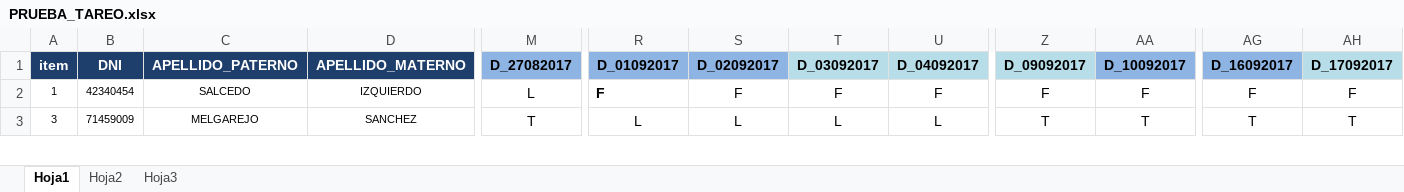
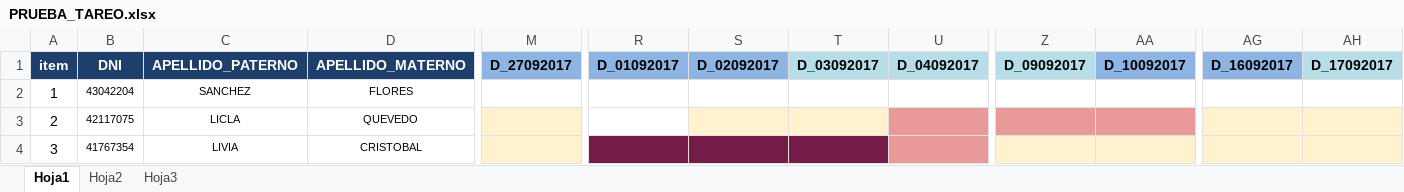
Before and after one commit to Hohammed/ServiciosNatclarAdmin, an Excel workbook: RRHH/rWSAsistencia/Controller/PRUEBA_TAREO.xlsx, sheet Hoja1, drawn as a sheet; only a part is shown, gaps mark what is left out; values as stored, in another font and other column widths than the file's, no borders; conditional formats not drawn; addresses are those after the commit; rows hold the shown columns only; the diff covers the shown part only; the diff names each change by its address in the sheet, - before the commit and + after, or states it on an @@ line.

```diff
--- a/RRHH/rWSAsistencia/Controller/PRUEBA_TAREO.xlsx (sheet Hoja1)
+++ b/RRHH/rWSAsistencia/Controller/PRUEBA_TAREO.xlsx (sheet Hoja1)
-M1: D_27082017
+M1: D_27092017
@@ A2 text size: larger @@
-B2 (DNI): 42340454
+B2 (DNI): 43042204
-C2 (APELLIDO_PATERNO): SALCEDO
+C2 (APELLIDO_PATERNO): SANCHEZ
-D2 (APELLIDO_MATERNO): IZQUIERDO
+D2 (APELLIDO_MATERNO): FLORES
-M2 (D_27092017): L
+M2 (D_27092017): (empty)
-R2 (D_01092017): F
+R2 (D_01092017): (empty)
-S2 (D_02092017): F
+S2 (D_02092017): (empty)
-T2 (D_03092017): F
+T2 (D_03092017): (empty)
-U2 (D_04092017): F
+U2 (D_04092017): (empty)
-Z2 (D_09092017): F
+Z2 (D_09092017): (empty)
-AA2 (D_10092017): F
+AA2 (D_10092017): (empty)
-AG2 (D_16092017): F
+AG2 (D_16092017): (empty)
-AH2 (D_17092017): F
+AH2 (D_17092017): (empty)
+row 3: 2 | 42117075 | LICLA | QUEVEDO
@@ A4 text size: larger @@
-B4 (DNI): 71459009
+B4 (DNI): 41767354
-C4 (APELLIDO_PATERNO): MELGAREJO
+C4 (APELLIDO_PATERNO): LIVIA
-D4 (APELLIDO_MATERNO): SANCHEZ
+D4 (APELLIDO_MATERNO): CRISTOBAL
-M4 (D_27092017): T
+M4 (D_27092017): (empty)
-M4 fill: none
+M4 fill: #FFF2CC
-R4 (D_01092017): L
+R4 (D_01092017): (empty)
-R4:T4 fill: none
+R4:T4 fill: #741B47
-S4 (D_02092017): L
+S4 (D_02092017): (empty)
-T4 (D_03092017): L
+T4 (D_03092017): (empty)
-U4 (D_04092017): L
+U4 (D_04092017): (empty)
-U4 fill: none
+U4 fill: #EA9999
-Z4 (D_09092017): T
+Z4 (D_09092017): (empty)
-Z4:AA4 fill: none
+Z4:AA4 fill: #FFF2CC
-AA4 (D_10092017): T
+AA4 (D_10092017): (empty)
-AG4 (D_16092017): T
+AG4 (D_16092017): (empty)
-AG4:AH4 fill: none
+AG4:AH4 fill: #FFF2CC
-AH4 (D_17092017): T
+AH4 (D_17092017): (empty)
```
Also changed, not shown: 3 removed rows, 74 edited cells and cell formats elsewhere in this sheet, 37 other files.
